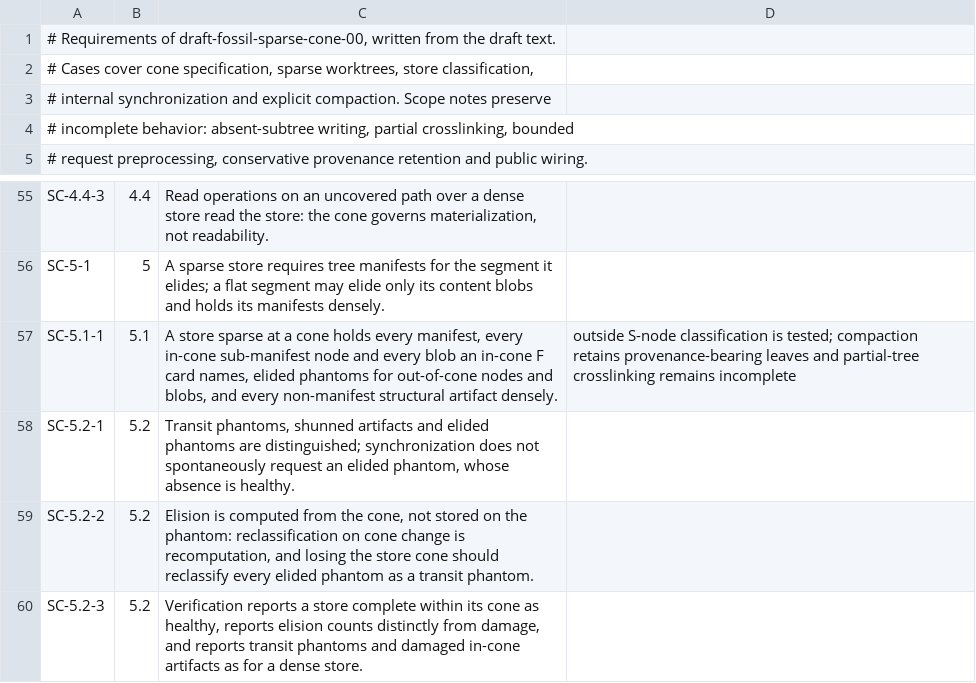
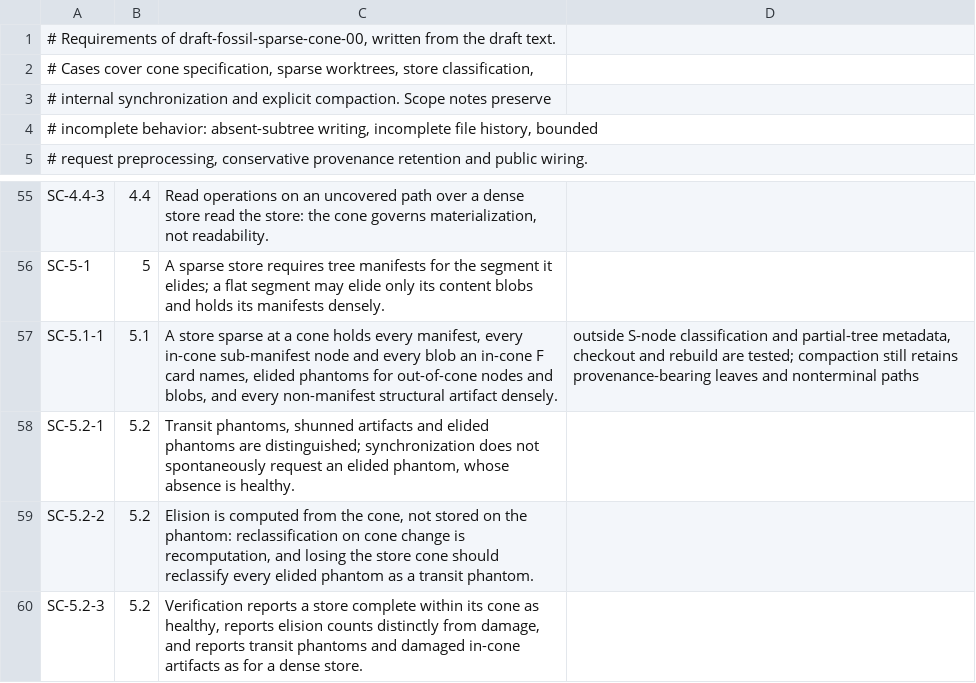
Before and after one commit to danmestas/go-libfossil, a TSV file: conformance/requirements/sparse-cone.tsv, drawn as a sheet; only a part is shown, gaps mark what is left out.

Commit message:
docs(conformance): record partial-tree lifecycle support and remaining limits

```diff
--- a/conformance/requirements/sparse-cone.tsv
+++ b/conformance/requirements/sparse-cone.tsv
@@ -3,3 +3,3 @@
 # internal synchronization and explicit compaction. Scope notes preserve
-# incomplete behavior: absent-subtree writing, partial crosslinking, bounded
+# incomplete behavior: absent-subtree writing, incomplete file history, bounded
 # request preprocessing, conservative provenance retention and public wiring.
@@ -56,3 +56,3 @@ SC-4.4-3	4.4	Read operations on an uncovered path over a dense store read the st
 SC-5-1	5	A sparse store requires tree manifests for the segment it elides; a flat segment may elide only its content blobs and holds its manifests densely.
-SC-5.1-1	5.1	A store sparse at a cone holds every manifest, every in-cone sub-manifest node and every blob an in-cone F card names, elided phantoms for out-of-cone nodes and blobs, and every non-manifest structural artifact densely.	outside S-node classification is tested; compaction retains provenance-bearing leaves and partial-tree crosslinking remains incomplete
+SC-5.1-1	5.1	A store sparse at a cone holds every manifest, every in-cone sub-manifest node and every blob an in-cone F card names, elided phantoms for out-of-cone nodes and blobs, and every non-manifest structural artifact densely.	outside S-node classification and partial-tree metadata, checkout and rebuild are tested; compaction still retains provenance-bearing leaves and nonterminal paths
 SC-5.2-1	5.2	Transit phantoms, shunned artifacts and elided phantoms are distinguished; synchronization does not spontaneously request an elided phantom, whose absence is healthy.
```
